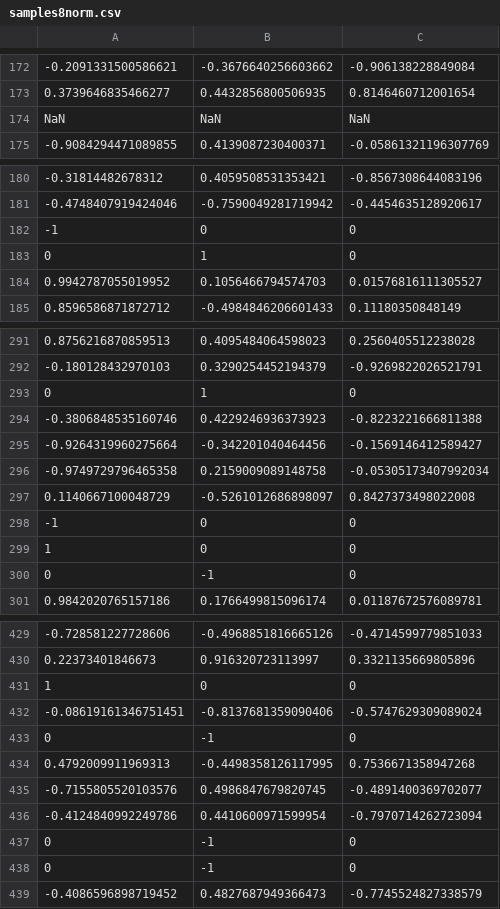
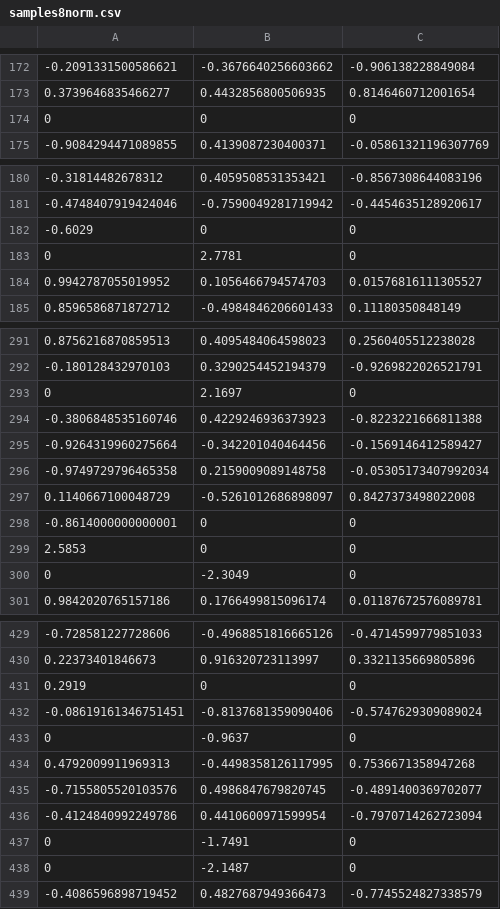
Before and after one commit to jugutier/Neural-Networks, a CSV file: tpe2/samples8norm.csv, drawn as a sheet; only a part is shown, gaps mark what is left out; the diff covers the shown part only.

```diff
--- a/tpe2/samples8norm.csv
+++ b/tpe2/samples8norm.csv
@@ -173,3 +173,3 @@
 0.3739646835466277,0.4432856800506935,0.8146460712001654
-NaN,NaN,NaN
+0,0,0
 -0.9084294471089855,0.4139087230400371,-0.05861321196307769
@@ -181,4 +181,4 @@ NaN,NaN,NaN
 -0.4748407919424046,-0.7590049281719942,-0.4454635128920617
--1,0,0
-0,1,0
+-0.6029,0,0
+0,2.7781,0
 0.9942787055019952,0.1056466794574703,0.01576816111305527
@@ -292,3 +292,3 @@ NaN,NaN,NaN
 -0.180128432970103,0.3290254452194379,-0.9269822026521791
-0,1,0
+0,2.1697,0
 -0.3806848535160746,0.4229246936373923,-0.8223221666811388
@@ -297,5 +297,5 @@ NaN,NaN,NaN
 0.1140667100048729,-0.5261012686898097,0.8427373498022008
--1,0,0
-1,0,0
-0,-1,0
+-0.8614000000000001,0,0
+2.5853,0,0
+0,-2.3049,0
 0.9842020765157186,0.1766499815096174,0.01187672576089781
@@ -430,5 +430,5 @@ NaN,NaN,NaN
 0.22373401846673,0.916320723113997,0.3321135669805896
-1,0,0
+0.2919,0,0
 -0.08619161346751451,-0.8137681359090406,-0.5747629309089024
-0,-1,0
+0,-0.9637,0
 0.4792009911969313,-0.4498358126117995,0.7536671358947268
@@ -436,4 +436,4 @@ NaN,NaN,NaN
 -0.4124840992249786,0.4410600971599954,-0.7970714262723094
-0,-1,0
-0,-1,0
+0,-1.7491,0
+0,-2.1487,0
 -0.4086596898719452,0.4827687949366473,-0.7745524827338579
```
Also changed, not shown: 30 edited cells elsewhere in this file, 1 other file.
